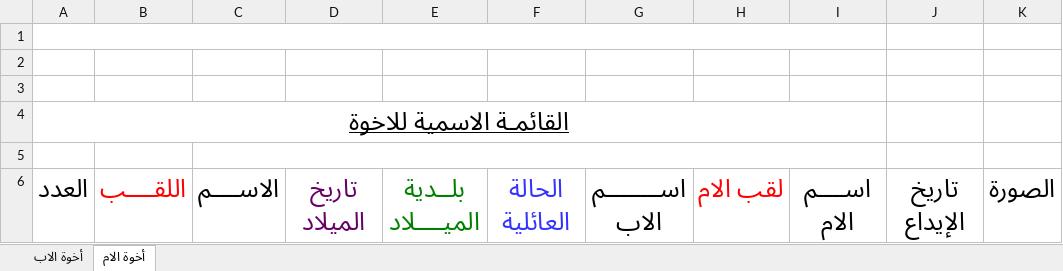
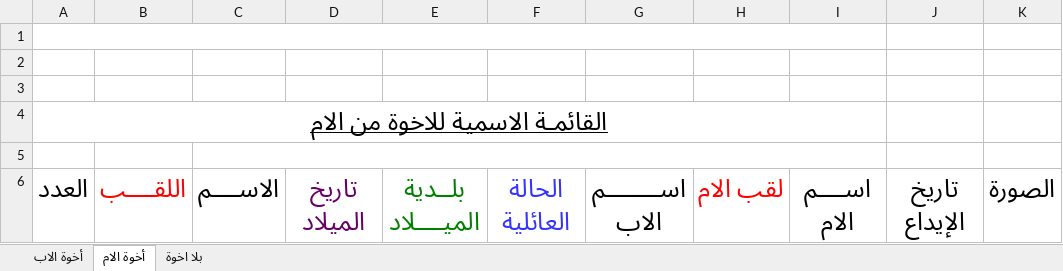
Before and after one commit to hmdmok/SDL3, an Excel workbook: ListBrothersAr.xlsx, sheet أخوة الام, drawn as a sheet; only a part is shown; values as stored, in another font and other column widths than the file's, no borders; table styles not drawn; the diff names each change by its address in the sheet, - before the commit and + after, or states it on an @@ line.

```diff
--- a/ListBrothersAr.xlsx (sheet أخوة الام)
+++ b/ListBrothersAr.xlsx (sheet أخوة الام)
+sheet tab: بلا اخوة
-A4: القائمـة الاسمية للاخوة
+A4: القائمـة الاسمية للاخوة من الام
```
Also changed, not shown: sheet أخوة الاب, 3 other files.
